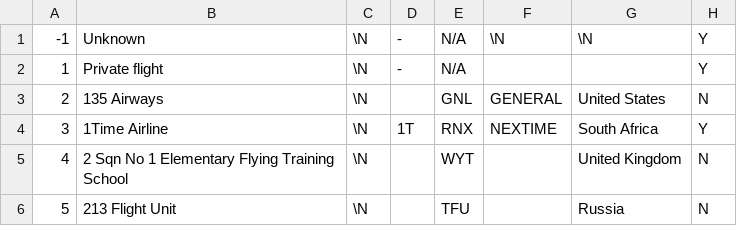
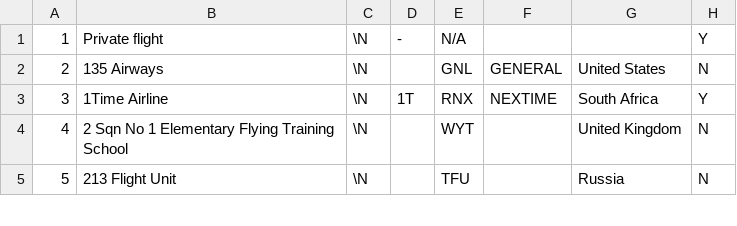
Before and after one commit to kerencano/airports_and_airlines, a CSV file: Airline_Data_Openflight.csv, drawn as a sheet; only a part is shown.

Commit message:
removing first row with non valid data

```diff
--- a/Airline_Data_Openflight.csv
+++ b/Airline_Data_Openflight.csv
@@ -1,2 +1 @@
--1,Unknown,\N,-,N/A,\N,\N,Y
 1,Private flight,\N,-,N/A,,,Y
```
